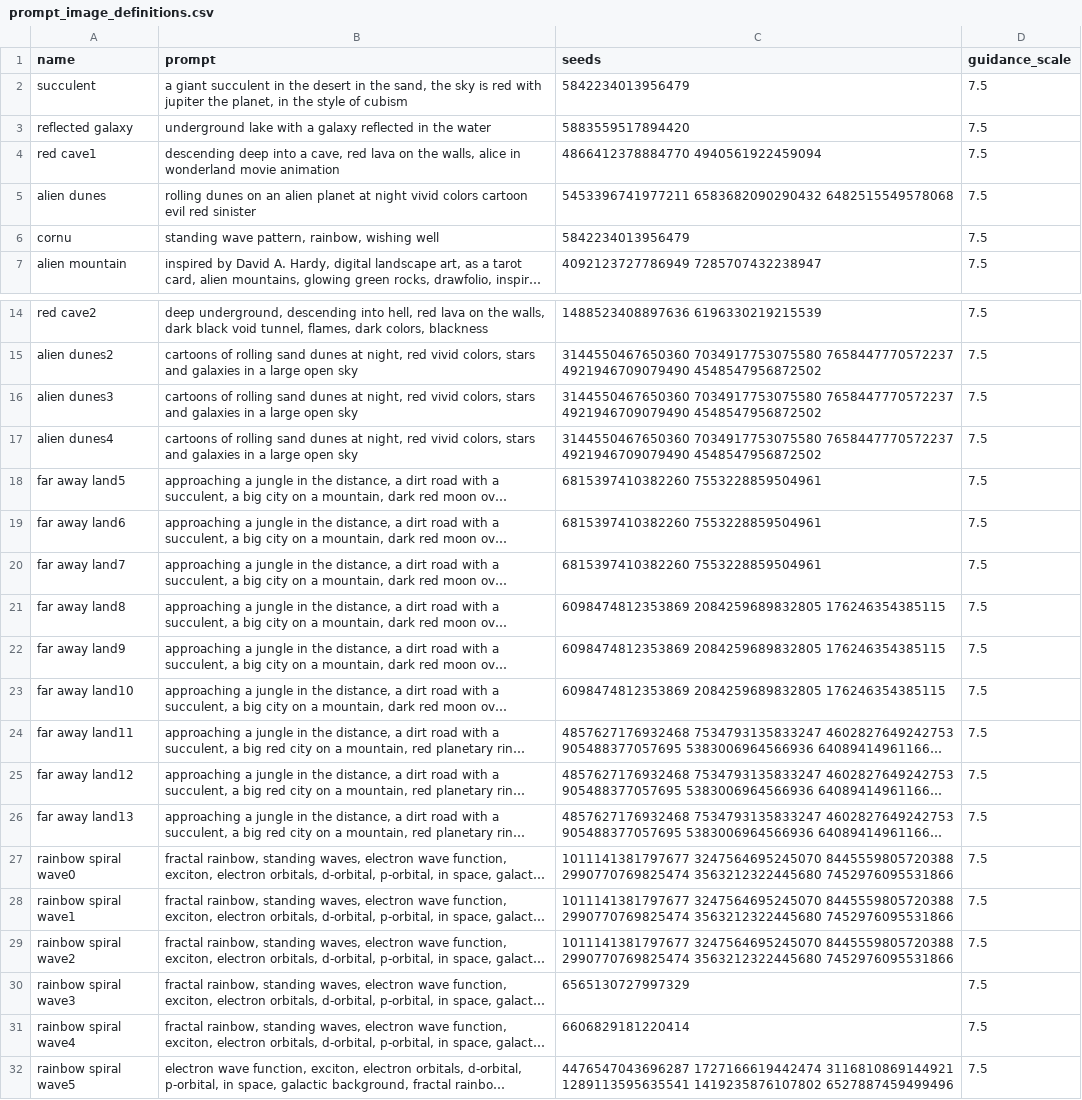
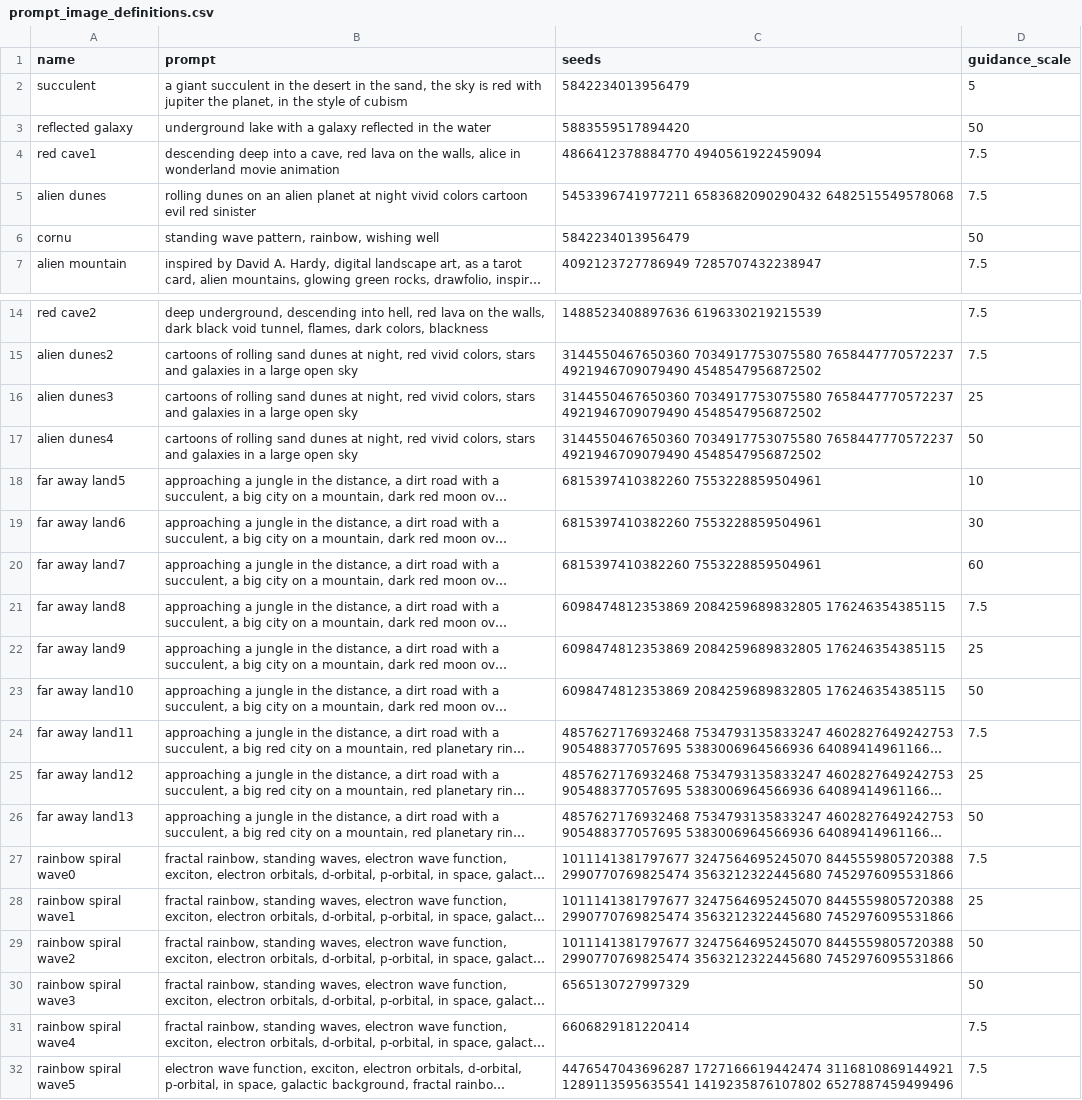
Before and after one commit to aspitarl/AI-Art, a CSV file: song_meta/acai/prompt_image_definitions.csv, drawn as a sheet; only a part is shown, gaps mark what is left out; long unchanged cells end in …; the diff names each change by its address in the sheet, - before the commit and + after, or states it on an @@ line.

Commit message:
add old guidance scales acai

```diff
--- a/song_meta/acai/prompt_image_definitions.csv
+++ b/song_meta/acai/prompt_image_definitions.csv
-D2 (guidance_scale): 7.5
+D2 (guidance_scale): 5
-D3 (guidance_scale): 7.5
+D3 (guidance_scale): 50
-D6 (guidance_scale): 7.5
+D6 (guidance_scale): 50
-D16 (guidance_scale): 7.5
+D16 (guidance_scale): 25
-D17 (guidance_scale): 7.5
+D17 (guidance_scale): 50
-D18 (guidance_scale): 7.5
+D18 (guidance_scale): 10
-D19 (guidance_scale): 7.5
+D19 (guidance_scale): 30
-D20 (guidance_scale): 7.5
+D20 (guidance_scale): 60
-D22 (guidance_scale): 7.5
+D22 (guidance_scale): 25
-D23 (guidance_scale): 7.5
+D23 (guidance_scale): 50
-D25 (guidance_scale): 7.5
+D25 (guidance_scale): 25
-D26 (guidance_scale): 7.5
+D26 (guidance_scale): 50
-D28 (guidance_scale): 7.5
+D28 (guidance_scale): 25
-D29:D30 (guidance_scale): 7.5
+D29:D30 (guidance_scale): 50
```
